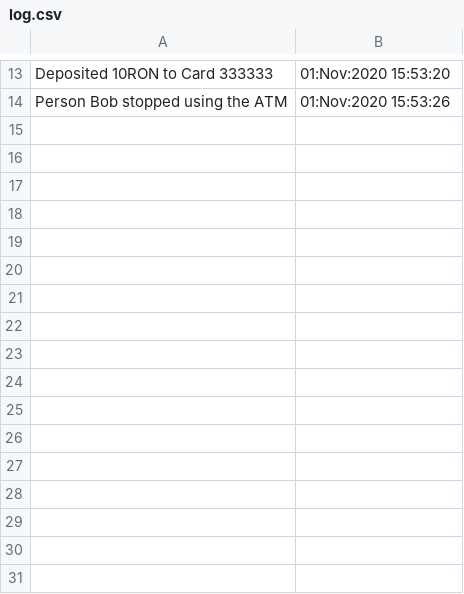
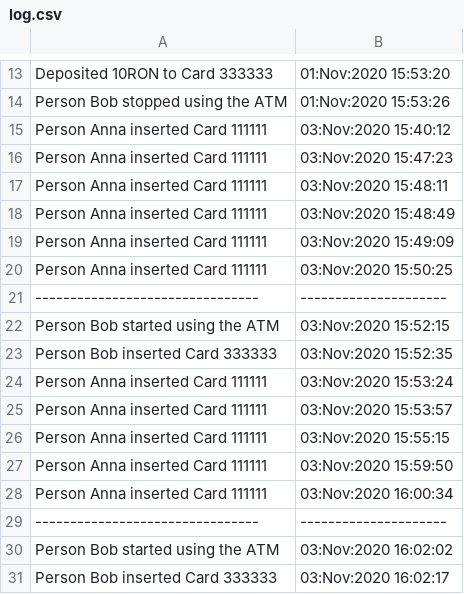
Before and after one commit to DurlesteanuRadu/Atm, a CSV file: src/data/log.csv, drawn as a sheet; only a part is shown, gaps mark what is left out; the diff names each change by its address in the sheet, - before the commit and + after, or states it on an @@ line.

```diff
--- a/src/data/log.csv
+++ b/src/data/log.csv
+row 15: Person Anna inserted Card 111111 | 03:Nov:2020 15:40:12
+row 16: Person Anna inserted Card 111111 | 03:Nov:2020 15:47:23
+row 17: Person Anna inserted Card 111111 | 03:Nov:2020 15:48:11
+row 18: Person Anna inserted Card 111111 | 03:Nov:2020 15:48:49
+row 19: Person Anna inserted Card 111111 | 03:Nov:2020 15:49:09
+row 20: Person Anna inserted Card 111111 | 03:Nov:2020 15:50:25
+row 21: -------------------------------- | ---------------------
+row 22: Person Bob started using the ATM | 03:Nov:2020 15:52:15
+row 23: Person Bob inserted Card 333333 | 03:Nov:2020 15:52:35
+row 24: Person Anna inserted Card 111111 | 03:Nov:2020 15:53:24
+row 25: Person Anna inserted Card 111111 | 03:Nov:2020 15:53:57
+row 26: Person Anna inserted Card 111111 | 03:Nov:2020 15:55:15
+row 27: Person Anna inserted Card 111111 | 03:Nov:2020 15:59:50
+row 28: Person Anna inserted Card 111111 | 03:Nov:2020 16:00:34
+row 29: -------------------------------- | ---------------------
+row 30: Person Bob started using the ATM | 03:Nov:2020 16:02:02
+row 31: Person Bob inserted Card 333333 | 03:Nov:2020 16:02:17
```
Also changed, not shown: 5 other files.
